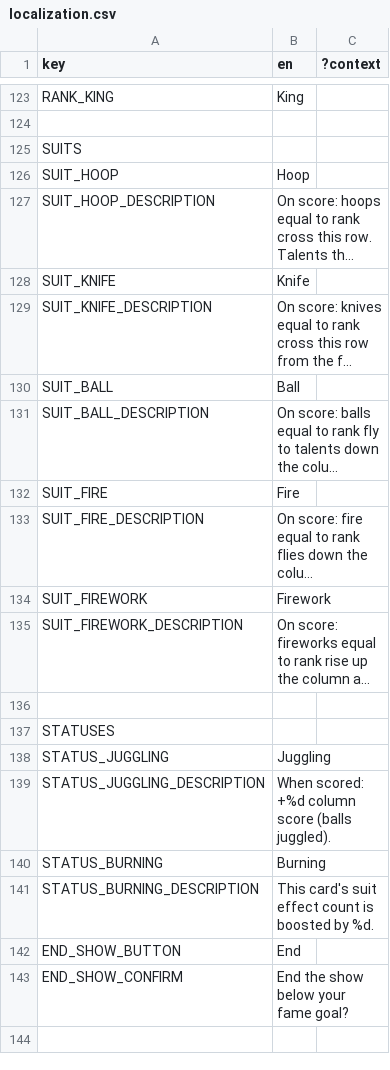
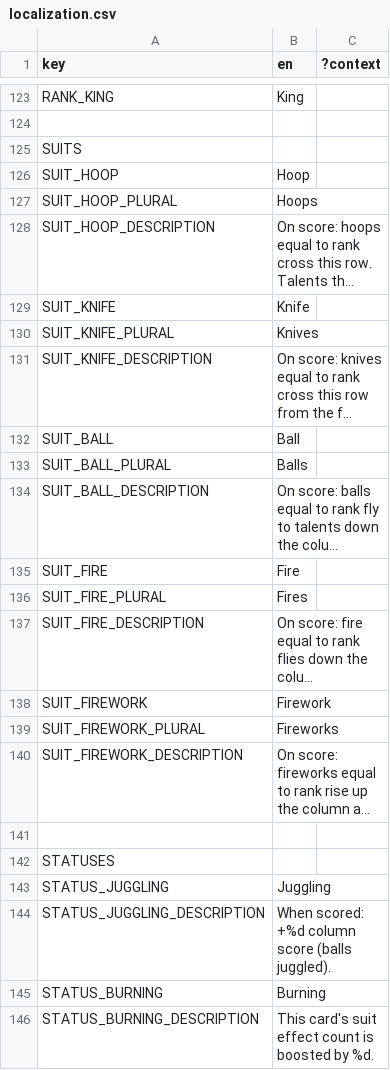
Before and after one commit to ucsdRgross/gamedev, a CSV file: solatro/Locale/localization.csv, drawn as a sheet; only a part is shown, gaps mark what is left out; the shorter side is filled out with more unchanged rows; long unchanged cells end in …; the diff names each change by its address in the sheet, - before the commit and + after, or states it on an @@ line.

```diff
--- a/solatro/Locale/localization.csv
+++ b/solatro/Locale/localization.csv
+row 127: SUIT_HOOP_PLURAL | Hoops
+row 130: SUIT_KNIFE_PLURAL | Knives
+row 133: SUIT_BALL_PLURAL | Balls
+row 136: SUIT_FIRE_PLURAL | Fires
+row 139: SUIT_FIREWORK_PLURAL | Fireworks
```
Also changed, not shown: 14 other files.
